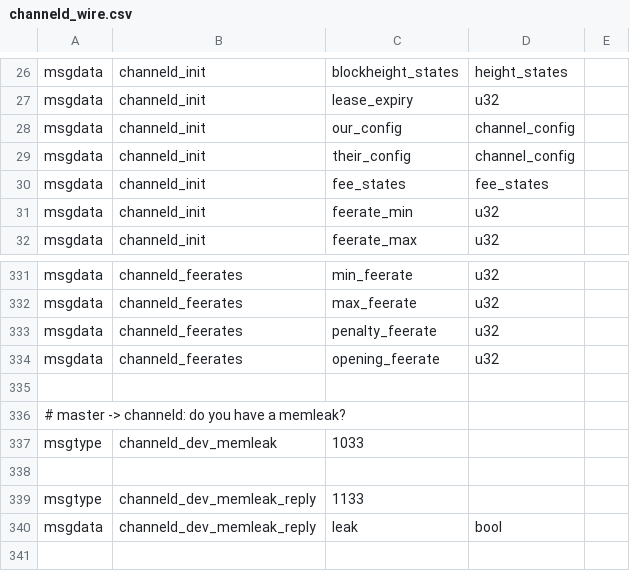
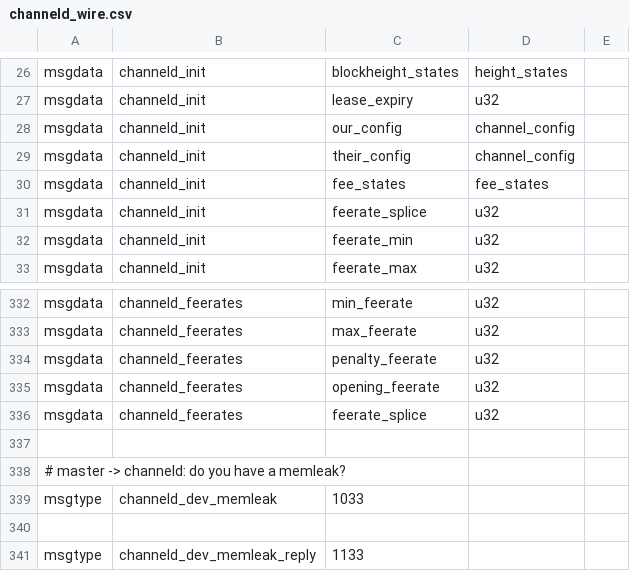
Before and after one commit to ScuttoZ/lightning, a CSV file: channeld/channeld_wire.csv, drawn as a sheet; only a part is shown, gaps mark what is left out; the shorter side is filled out with more unchanged rows; the diff names each change by its address in the sheet, - before the commit and + after, or states it on an @@ line.

Commit message:
channeld: Add new feerate type ‘splice’
This new feerate gives us more careful control of what feerate splices should be at.

```diff
--- a/channeld/channeld_wire.csv
+++ b/channeld/channeld_wire.csv
+row 31: msgdata | channeld_init | feerate_splice | u32
+row 336: msgdata | channeld_feerates | feerate_splice | u32
```
Also changed, not shown: 3 other files.
